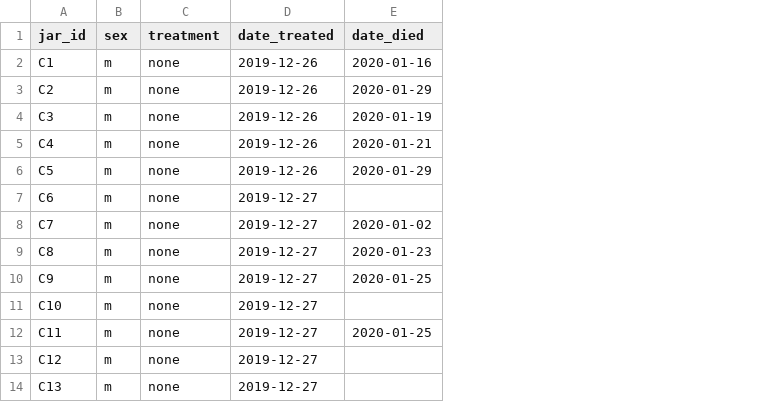
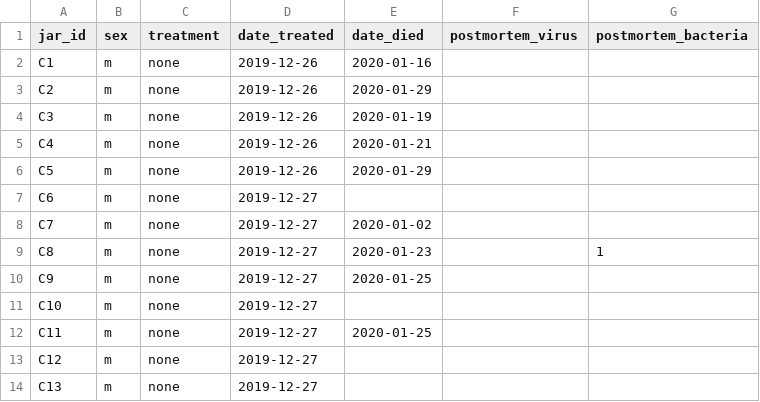
Before and after one commit to aubreymoore/OrNV-Transmission, a CSV file: ornv-transmission.csv, drawn as a sheet; only a part is shown; the diff names each change by its address in the sheet, - before the commit and + after, or states it on an @@ line.

Commit message:
added postmortem data

```diff
--- a/ornv-transmission.csv
+++ b/ornv-transmission.csv
+column F (postmortem_virus), empty
+column G (postmortem_bacteria), row 9: 1
```
Also changed, not shown: 6 other files.
